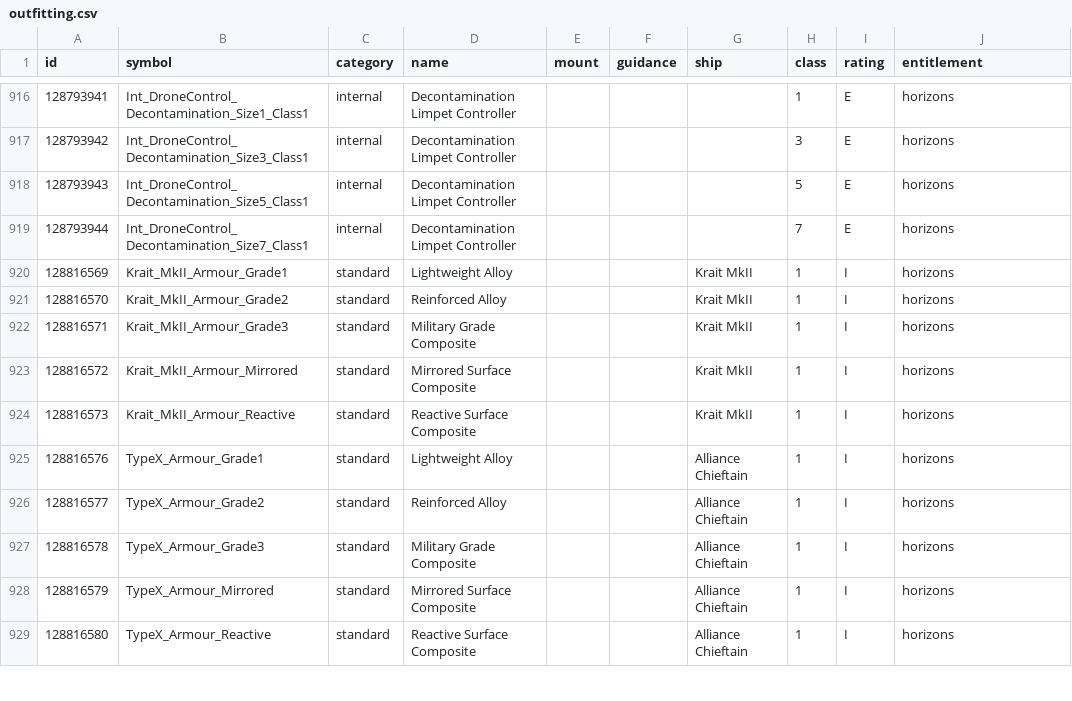
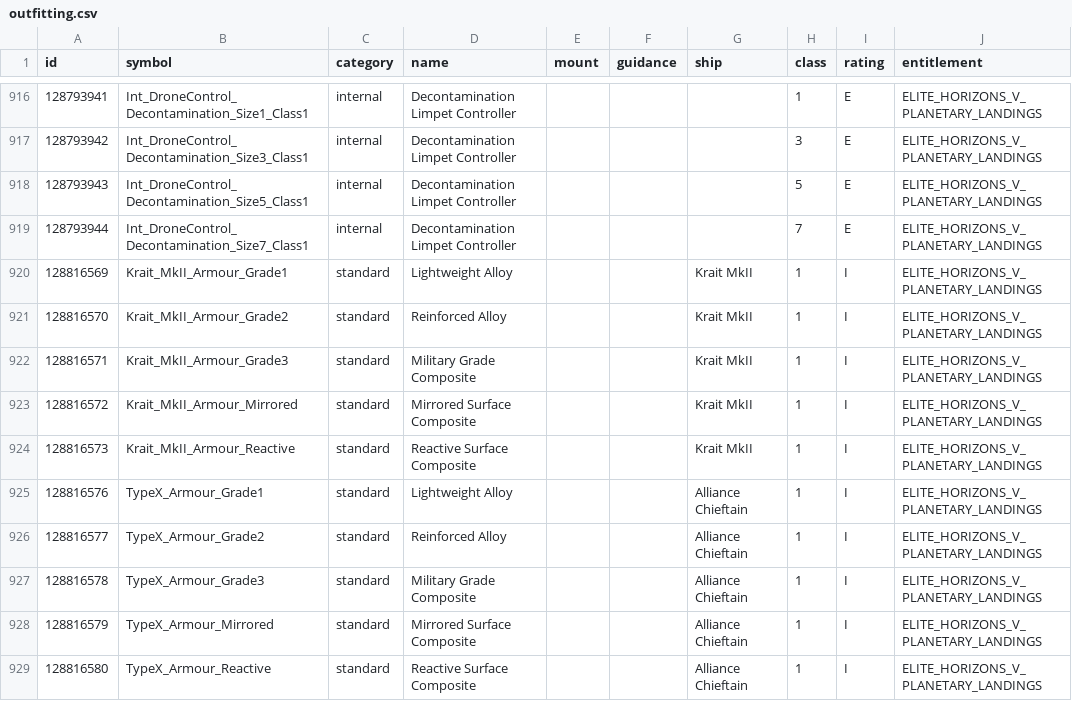
Before and after one commit to EDCD/FDevIDs, a CSV file: outfitting.csv, drawn as a sheet; only a part is shown, gaps mark what is left out; the diff covers the shown part only.

```diff
--- a/outfitting.csv
+++ b/outfitting.csv
@@ -916,14 +916,14 @@ id,symbol,category,name,mount,guidance,ship,class,rating,entitlement
-128793941,Int_DroneControl_Decontamination_Size1_Class1,internal,Decontamination Limpet Controller,,,,1,E,horizons
-128793942,Int_DroneControl_Decontamination_Size3_Class1,internal,Decontamination Limpet Controller,,,,3,E,horizons
-128793943,Int_DroneControl_Decontamination_Size5_Class1,internal,Decontamination Limpet Controller,,,,5,E,horizons
-128793944,Int_DroneControl_Decontamination_Size7_Class1,internal,Decontamination Limpet Controller,,,,7,E,horizons
-128816569,Krait_MkII_Armour_Grade1,standard,Lightweight Alloy,,,Krait MkII,1,I,horizons
-128816570,Krait_MkII_Armour_Grade2,standard,Reinforced Alloy,,,Krait MkII,1,I,horizons
-128816571,Krait_MkII_Armour_Grade3,standard,Military Grade Composite,,,Krait MkII,1,I,horizons
-128816572,Krait_MkII_Armour_Mirrored,standard,Mirrored Surface Composite,,,Krait MkII,1,I,horizons
-128816573,Krait_MkII_Armour_Reactive,standard,Reactive Surface Composite,,,Krait MkII,1,I,horizons
-128816576,TypeX_Armour_Grade1,standard,Lightweight Alloy,,,Alliance Chieftain,1,I,horizons
-128816577,TypeX_Armour_Grade2,standard,Reinforced Alloy,,,Alliance Chieftain,1,I,horizons
-128816578,TypeX_Armour_Grade3,standard,Military Grade Composite,,,Alliance Chieftain,1,I,horizons
-128816579,TypeX_Armour_Mirrored,standard,Mirrored Surface Composite,,,Alliance Chieftain,1,I,horizons
-128816580,TypeX_Armour_Reactive,standard,Reactive Surface Composite,,,Alliance Chieftain,1,I,horizons
+128793941,Int_DroneControl_Decontamination_Size1_Class1,internal,Decontamination Limpet Controller,,,,1,E,ELITE_HORIZONS_V_PLANETARY_LANDINGS
+128793942,Int_DroneControl_Decontamination_Size3_Class1,internal,Decontamination Limpet Controller,,,,3,E,ELITE_HORIZONS_V_PLANETARY_LANDINGS
+128793943,Int_DroneControl_Decontamination_Size5_Class1,internal,Decontamination Limpet Controller,,,,5,E,ELITE_HORIZONS_V_PLANETARY_LANDINGS
+128793944,Int_DroneControl_Decontamination_Size7_Class1,internal,Decontamination Limpet Controller,,,,7,E,ELITE_HORIZONS_V_PLANETARY_LANDINGS
+128816569,Krait_MkII_Armour_Grade1,standard,Lightweight Alloy,,,Krait MkII,1,I,ELITE_HORIZONS_V_PLANETARY_LANDINGS
+128816570,Krait_MkII_Armour_Grade2,standard,Reinforced Alloy,,,Krait MkII,1,I,ELITE_HORIZONS_V_PLANETARY_LANDINGS
+128816571,Krait_MkII_Armour_Grade3,standard,Military Grade Composite,,,Krait MkII,1,I,ELITE_HORIZONS_V_PLANETARY_LANDINGS
+128816572,Krait_MkII_Armour_Mirrored,standard,Mirrored Surface Composite,,,Krait MkII,1,I,ELITE_HORIZONS_V_PLANETARY_LANDINGS
+128816573,Krait_MkII_Armour_Reactive,standard,Reactive Surface Composite,,,Krait MkII,1,I,ELITE_HORIZONS_V_PLANETARY_LANDINGS
+128816576,TypeX_Armour_Grade1,standard,Lightweight Alloy,,,Alliance Chieftain,1,I,ELITE_HORIZONS_V_PLANETARY_LANDINGS
+128816577,TypeX_Armour_Grade2,standard,Reinforced Alloy,,,Alliance Chieftain,1,I,ELITE_HORIZONS_V_PLANETARY_LANDINGS
+128816578,TypeX_Armour_Grade3,standard,Military Grade Composite,,,Alliance Chieftain,1,I,ELITE_HORIZONS_V_PLANETARY_LANDINGS
+128816579,TypeX_Armour_Mirrored,standard,Mirrored Surface Composite,,,Alliance Chieftain,1,I,ELITE_HORIZONS_V_PLANETARY_LANDINGS
+128816580,TypeX_Armour_Reactive,standard,Reactive Surface Composite,,,Alliance Chieftain,1,I,ELITE_HORIZONS_V_PLANETARY_LANDINGS
```
Also changed, not shown: 114 edited cells elsewhere in this file, shipyard.csv, 1 other file.
